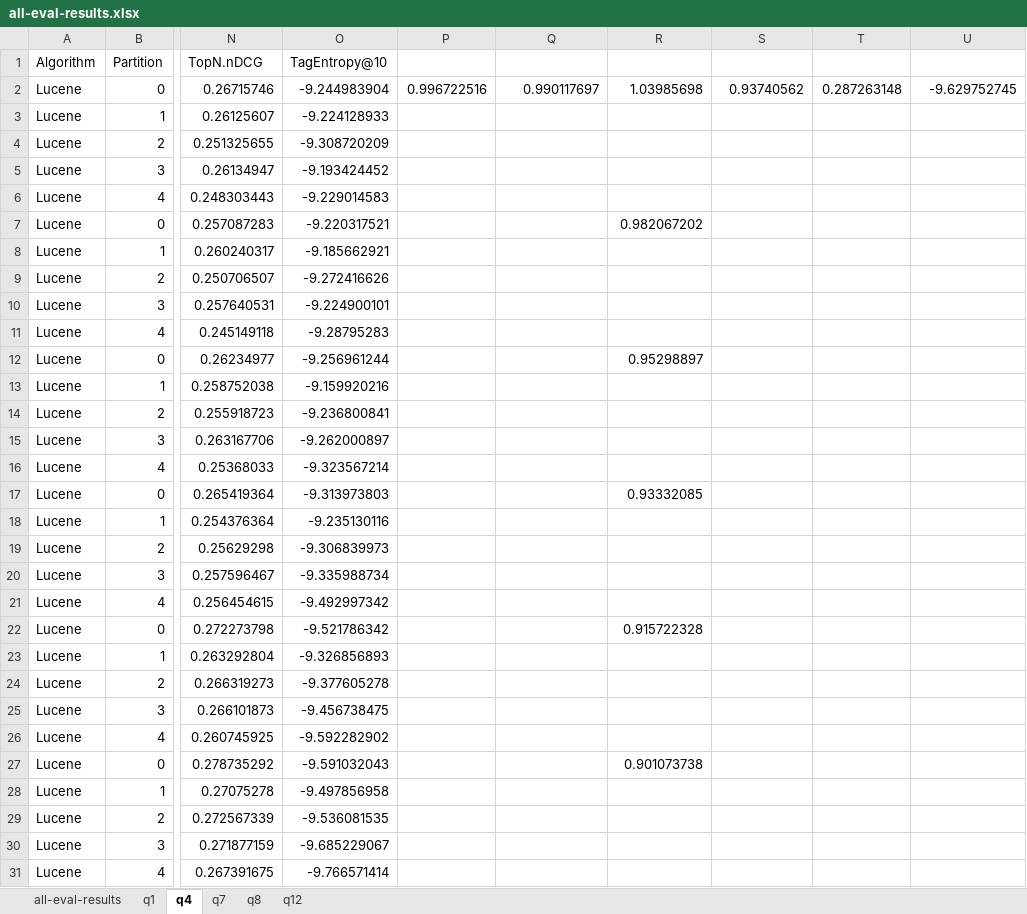
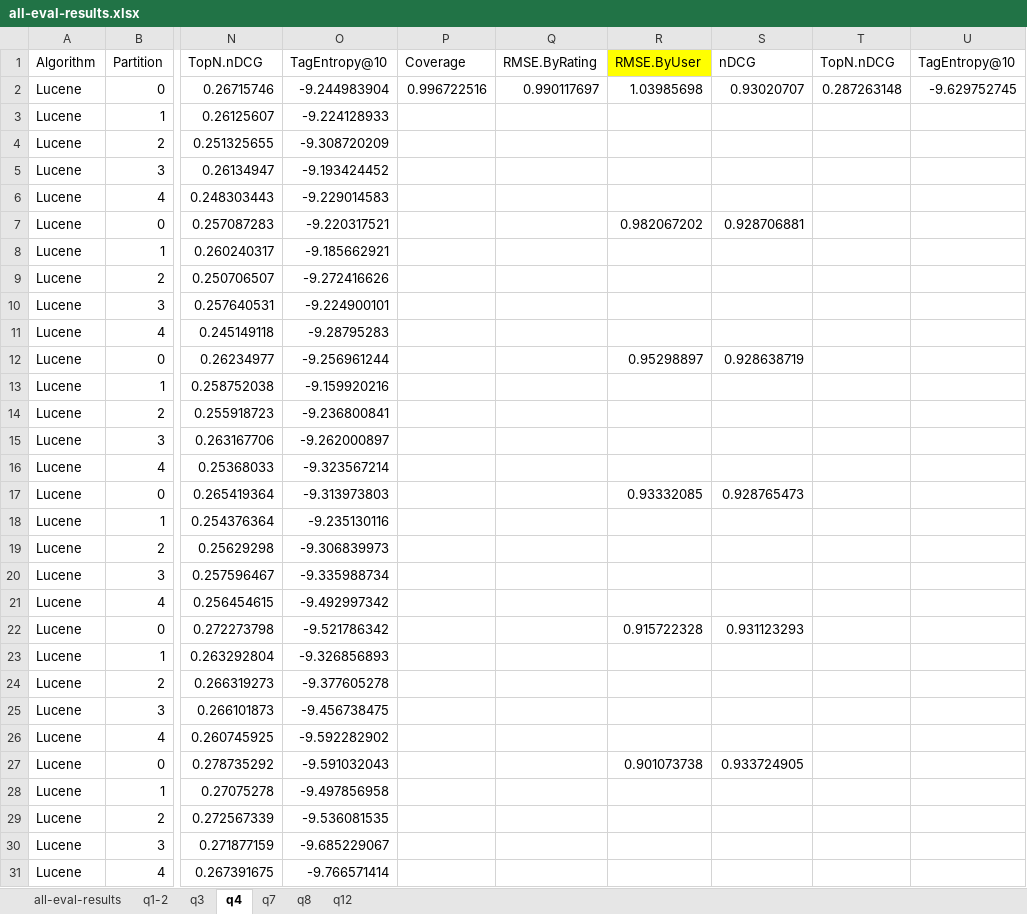
Before and after one commit to flacours/eval-assignment, an Excel workbook: all-eval-results.xlsx, sheet q4, drawn as a sheet; only a part is shown, gaps mark what is left out; values as stored, in another font and other column widths than the file's, no borders; the diff covers the shown part only; the diff names each change by its address in the sheet, - before the commit and + after, or states it on an @@ line.

```diff
--- a/all-eval-results.xlsx (sheet q4)
+++ b/all-eval-results.xlsx (sheet q4)
-sheet tab: q1
+sheet tab: q1-2
+sheet tab: q3
-P1: (empty)
+P1: Coverage
-Q1: (empty)
+Q1: RMSE.ByRating
-R1: (empty)
+R1: RMSE.ByUser
-R1 fill: none
+R1 fill: #FFFF00
-S1: (empty)
+S1: nDCG
-T1: (empty)
+T1: TopN.nDCG
-U1: (empty)
+U1: TagEntropy@10
-S2: 0.93740562
+S2: 0.93020707
-S7: (empty)
+S7: 0.928706881
-S12: (empty)
+S12: 0.928638719
-S17: (empty)
+S17: 0.928765473
-S22: (empty)
+S22: 0.931123293
-S27: (empty)
+S27: 0.933724905
```
Also changed, not shown: 4 edited cells elsewhere in this sheet, sheet all-eval-results, sheet q1-2, formulas that keep their value.
